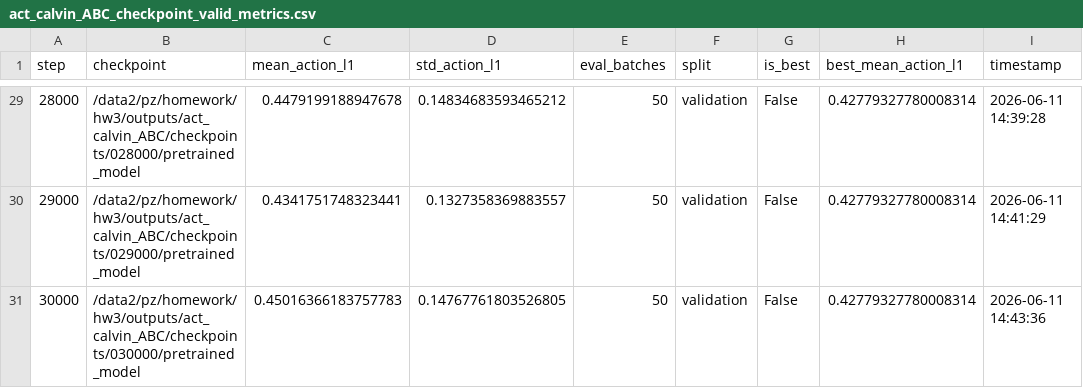
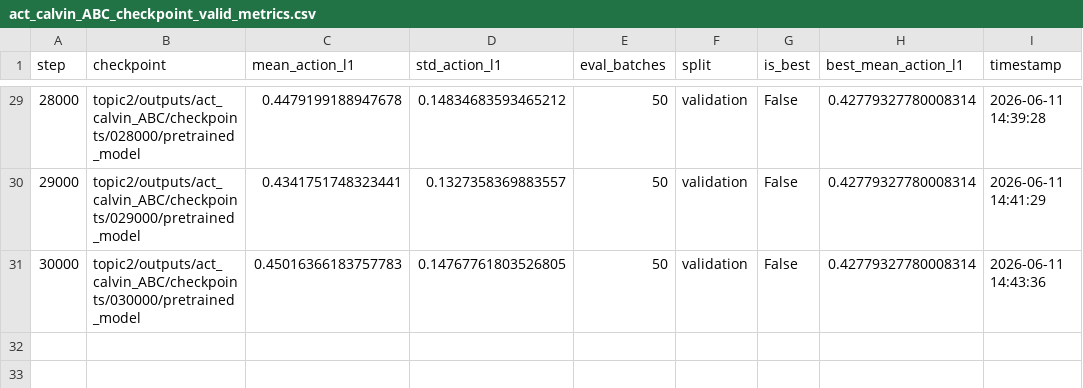
Before and after one commit to Zhan-xing-pz/CS60003-HW3, a CSV file: report_neurips/data/act_calvin_ABC_checkpoint_valid_metrics.csv, drawn as a sheet; only a part is shown, gaps mark what is left out; the diff covers the shown part only.

```diff
--- a/report_neurips/data/act_calvin_ABC_checkpoint_valid_metrics.csv
+++ b/report_neurips/data/act_calvin_ABC_checkpoint_valid_metrics.csv
@@ -29,3 +29,3 @@ step,checkpoint,mean_action_l1,std_action_l1,eval_batches,split,is_best,best_mea
-28000,/data2/pz/homework/hw3/outputs/act_calvin_ABC/checkpoints/028000/pretrained_model,0.4479199188947678,0.14834683593465212,50,validation,False,0.42779327780008314,2026-06-11 14:39:28
-29000,/data2/pz/homework/hw3/outputs/act_calvin_ABC/checkpoints/029000/pretrained_model,0.4341751748323441,0.1327358369883557,50,validation,False,0.42779327780008314,2026-06-11 14:41:29
-30000,/data2/pz/homework/hw3/outputs/act_calvin_ABC/checkpoints/030000/pretrained_model,0.45016366183757783,0.14767761803526805,50,validation,False,0.42779327780008314,2026-06-11 14:43:36
+28000,topic2/outputs/act_calvin_ABC/checkpoints/028000/pretrained_model,0.4479199188947678,0.14834683593465212,50,validation,False,0.42779327780008314,2026-06-11 14:39:28
+29000,topic2/outputs/act_calvin_ABC/checkpoints/029000/pretrained_model,0.4341751748323441,0.1327358369883557,50,validation,False,0.42779327780008314,2026-06-11 14:41:29
+30000,topic2/outputs/act_calvin_ABC/checkpoints/030000/pretrained_model,0.45016366183757783,0.14767761803526805,50,validation,False,0.42779327780008314,2026-06-11 14:43:36
```
Also changed, not shown: 27 edited cells elsewhere in this file, report_neurips/data/act_calvin_A_checkpoint_valid_metrics.csv, 6 other files.
